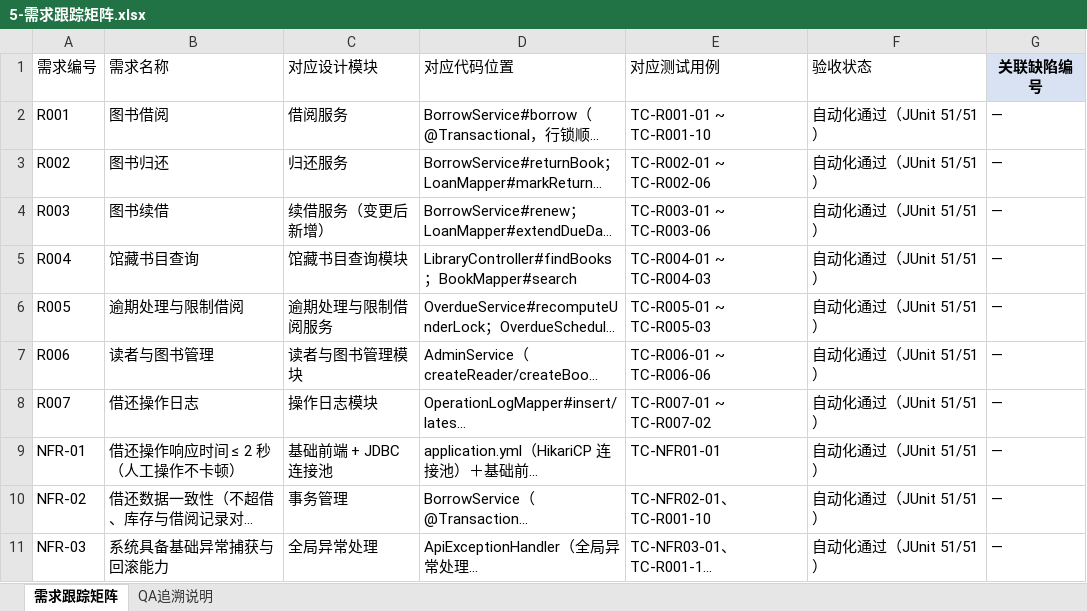
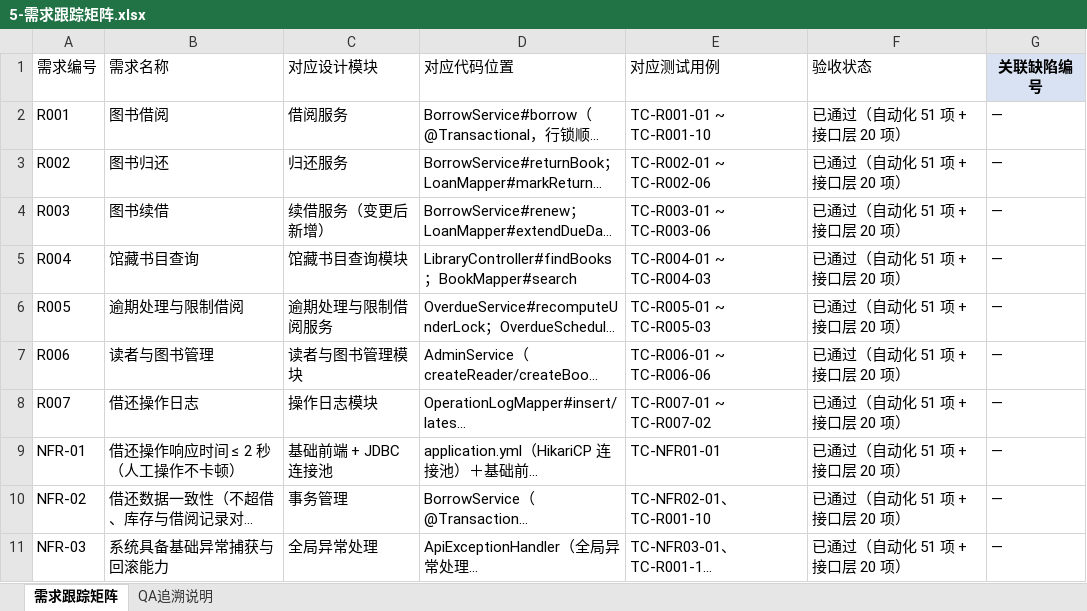
Before and after one commit to GIH622/software-process, an Excel workbook: 3-需求跟踪矩阵建立/5-需求跟踪矩阵.xlsx, sheet 需求跟踪矩阵, drawn as a sheet; long unchanged cells end in …; values as stored, in another font and other column widths than the file's, no borders; the diff names each change by its address in the sheet, - before the commit and + after, or states it on an @@ line.

```diff
--- a/3-需求跟踪矩阵建立/5-需求跟踪矩阵.xlsx (sheet 需求跟踪矩阵)
+++ b/3-需求跟踪矩阵建立/5-需求跟踪矩阵.xlsx (sheet 需求跟踪矩阵)
-F2:F11 (验收状态): 自动化通过（JUnit 51/51）
+F2:F11 (验收状态): 已通过（自动化 51 项 + 接口层 20 项）
```
Also changed, not shown: sheet QA追溯说明, 3-需求跟踪矩阵建立/缺陷记录.xlsx, 5 other files.
